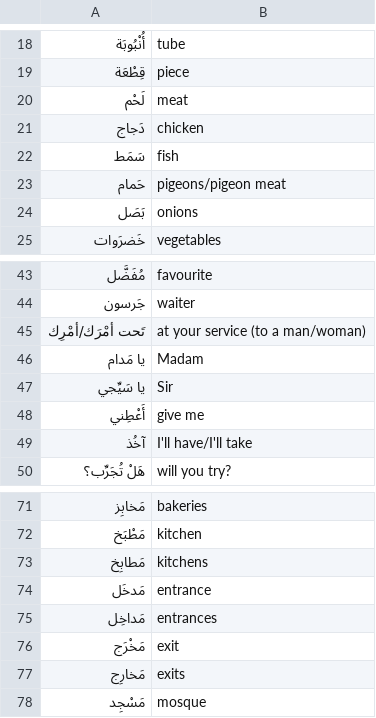
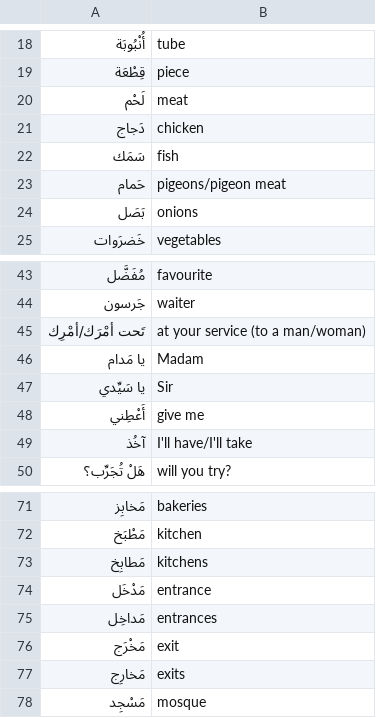
Before and after one commit to bmaupin/flashcard-sets, a CSV file: mastering-arabic-1-3rd-edition/unit12.csv, drawn as a sheet; only a part is shown, gaps mark what is left out.

Commit message:
Fix a bunch of typos

```diff
--- a/mastering-arabic-1-3rd-edition/unit12.csv
+++ b/mastering-arabic-1-3rd-edition/unit12.csv
@@ -21,3 +21,3 @@
 "دَجاج","chicken"
-"سَمَط","fish"
+"سَمَك","fish"
 "حَمام","pigeons/pigeon meat"
@@ -46,3 +46,3 @@
 "يا مَدام","Madam"
-"يا سَيِّجي","Sir"
+"يا سَيِّدي","Sir"
 "أَعْطِني","give me"
@@ -73,3 +73,3 @@
 "مَطابِخ","kitchens"
-"مَدخَل","entrance"
+"مَدْخَل","entrance"
 "مَداخِل","entrances"
```
Also changed, not shown: mastering-arabic-1-3rd-edition/unit05.csv, mastering-arabic-1-3rd-edition/unit13.csv, 10 other files.
